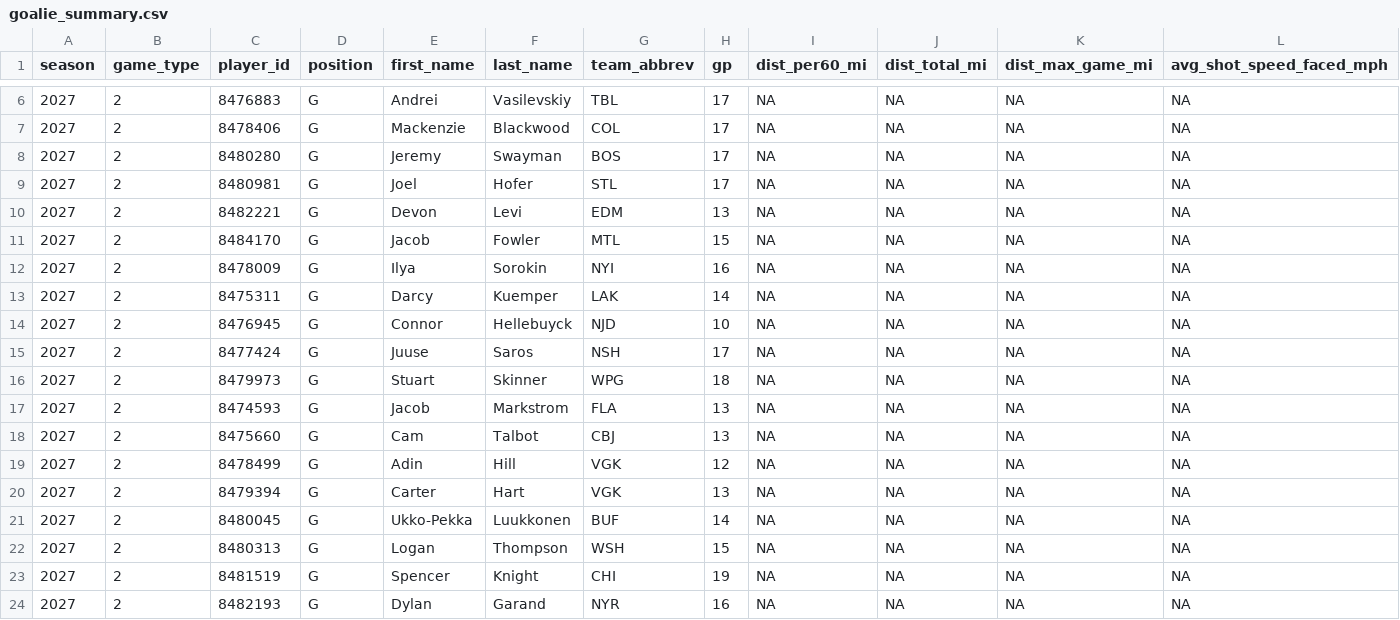
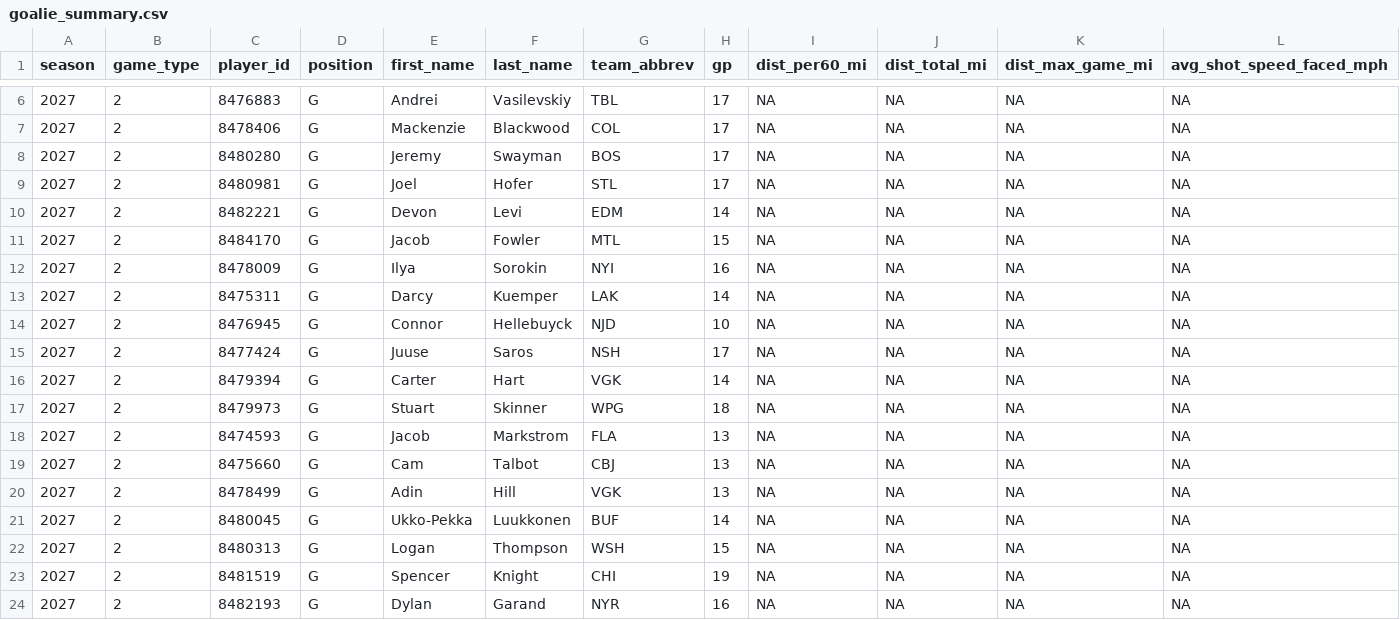
Before and after one commit to Crice1620/NHL_sim, a CSV file: data/edge/2026-27/goalie_summary.csv, drawn as a sheet; only a part is shown, gaps mark what is left out; removed rows and columns are numbered as before the commit, all else as after; rows hold the shown columns only; the diff names each change by its address in the sheet, - before the commit and + after, or states it on an @@ line.

Commit message:
update goalie_summary.csv — 2026-11-25 18:37 UTC

```diff
--- a/data/edge/2026-27/goalie_summary.csv
+++ b/data/edge/2026-27/goalie_summary.csv
-H10 (gp): 13
+H10 (gp): 14
+row 16: 2027 | 2 | 8479394 | G | Carter | Hart | VGK | 14 | NA | NA | NA | NA
-H20 (gp): 12
+H20 (gp): 13
-row 20: 2027 | 2 | 8479394 | G | Carter | Hart | VGK | 13 | NA | NA | NA | NA
```
